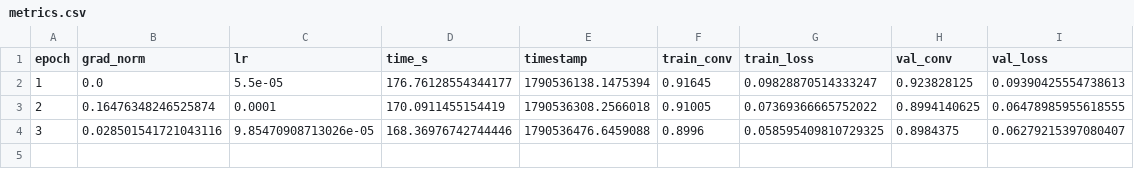
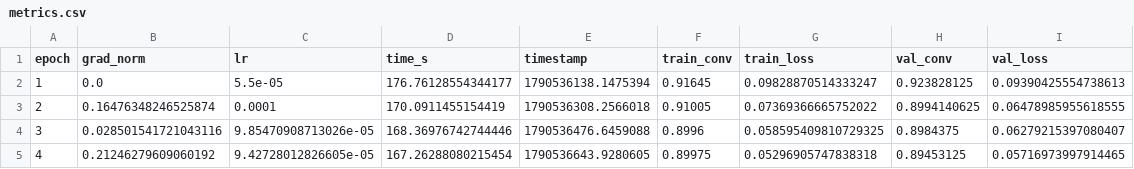
Before and after one commit to kondshk/adaptive_gnn, a CSV file: results/interleaved_v2/metrics.csv, drawn as a sheet; the diff names each change by its address in the sheet, - before the commit and + after, or states it on an @@ line.

```diff
--- a/results/interleaved_v2/metrics.csv
+++ b/results/interleaved_v2/metrics.csv
+row 5: 4 | 0.21246279609060192 | 9.42728012826605e-05 | 167.26288080215454 | 1790536643.9280605 | 0.89975 | 0.05296905747838318 | 0.89453125 | 0.05716973997914465
```
Also changed, not shown: 1 other file.
